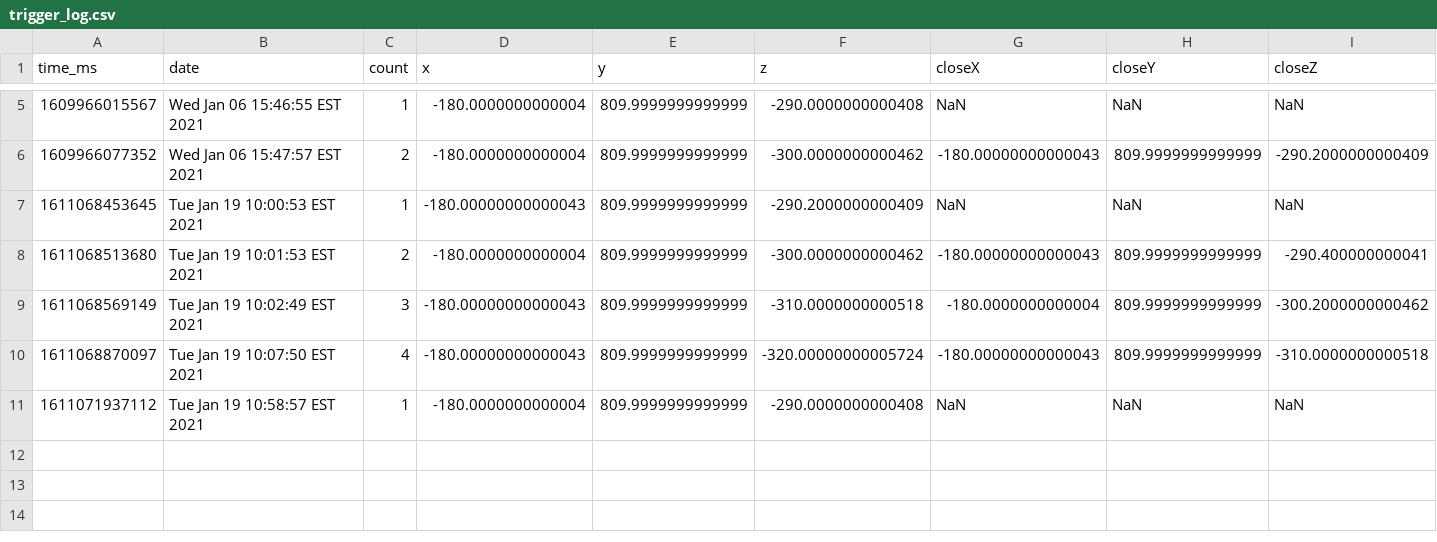
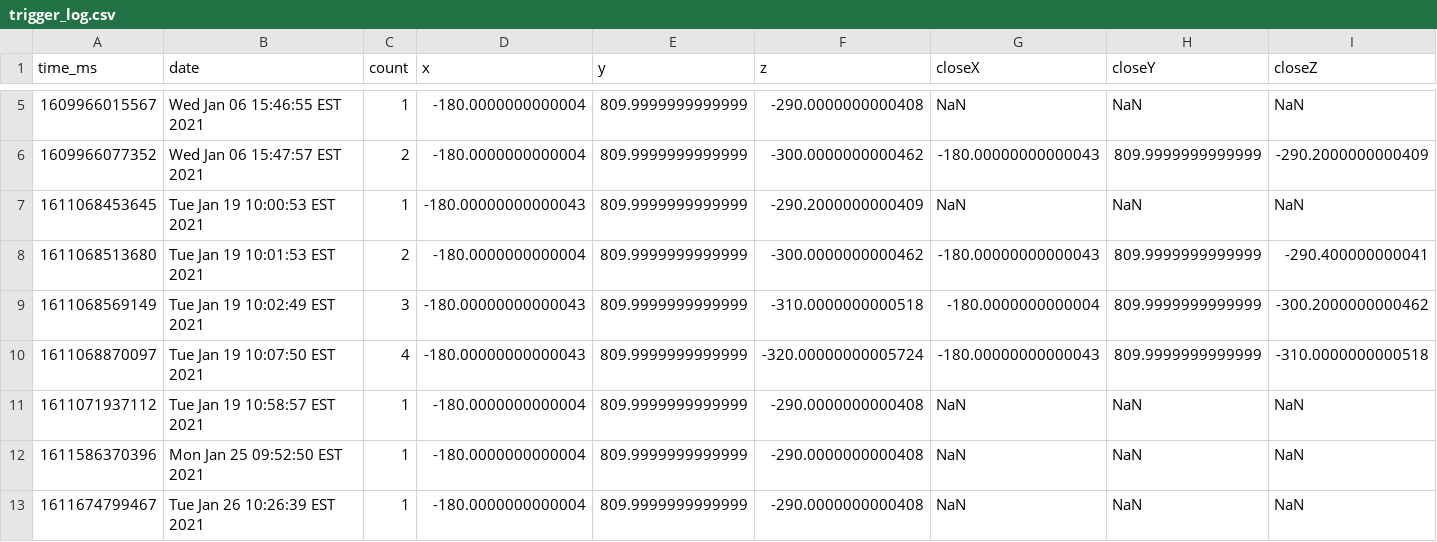
Before and after one commit to wshackle/aprs-framework, a CSV file: linux_netbeans_run_user_home/trigger_log.csv, drawn as a sheet; only a part is shown, gaps mark what is left out; rows hold the shown columns only; the diff names each change by its address in the sheet, - before the commit and + after, or states it on an @@ line.

```diff
--- a/linux_netbeans_run_user_home/trigger_log.csv
+++ b/linux_netbeans_run_user_home/trigger_log.csv
+row 12: 1611586370396 | Mon Jan 25 09:52:50 EST 2021 | 1 | -180.0000000000004 | 809.9999999999999 | -290.0000000000408 | NaN | NaN | NaN
+row 13: 1611674799467 | Tue Jan 26 10:26:39 EST 2021 | 1 | -180.0000000000004 | 809.9999999999999 | -290.0000000000408 | NaN | NaN | NaN
```
Also changed, not shown: linux_netbeans_run_user_home/aprs_test_logs.csv, 1 other file.
